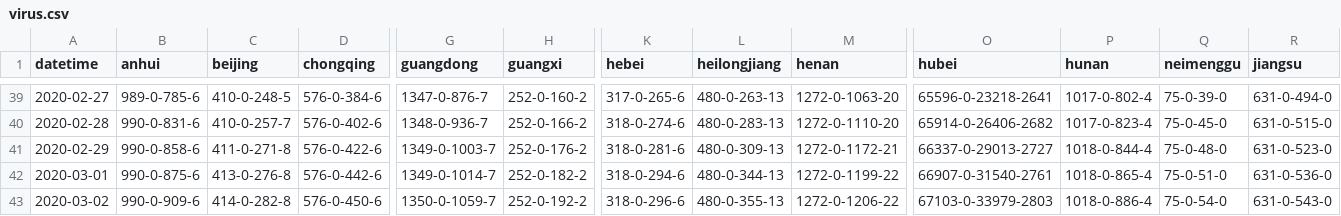
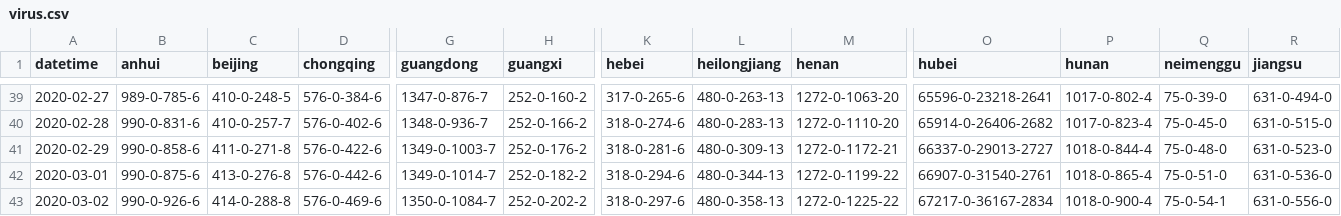
Before and after one commit to jakobzhao/virus, a CSV file: assets/virus.csv, drawn as a sheet; only a part is shown, gaps mark what is left out; the diff covers the shown part only; the diff names each change by its address in the sheet, - before the commit and + after, or states it on an @@ line.

```diff
--- a/assets/virus.csv
+++ b/assets/virus.csv
-B43 (anhui): 990-0-909-6
+B43 (anhui): 990-0-926-6
-C43 (beijing): 414-0-282-8
+C43 (beijing): 414-0-288-8
-D43 (chongqing): 576-0-450-6
+D43 (chongqing): 576-0-469-6
-G43 (guangdong): 1350-0-1059-7
+G43 (guangdong): 1350-0-1084-7
-H43 (guangxi): 252-0-192-2
+H43 (guangxi): 252-0-202-2
-K43 (hebei): 318-0-296-6
+K43 (hebei): 318-0-297-6
-L43 (heilongjiang): 480-0-355-13
+L43 (heilongjiang): 480-0-358-13
-M43 (henan): 1272-0-1206-22
+M43 (henan): 1272-0-1225-22
-O43 (hubei): 67103-0-33979-2803
+O43 (hubei): 67217-0-36167-2834
-P43 (hunan): 1018-0-886-4
+P43 (hunan): 1018-0-900-4
-Q43 (neimenggu): 75-0-54-0
+Q43 (neimenggu): 75-0-54-1
-R43 (jiangsu): 631-0-543-0
+R43 (jiangsu): 631-0-556-0
```
Also changed, not shown: 33 edited cells elsewhere in this file, 2 other files.
